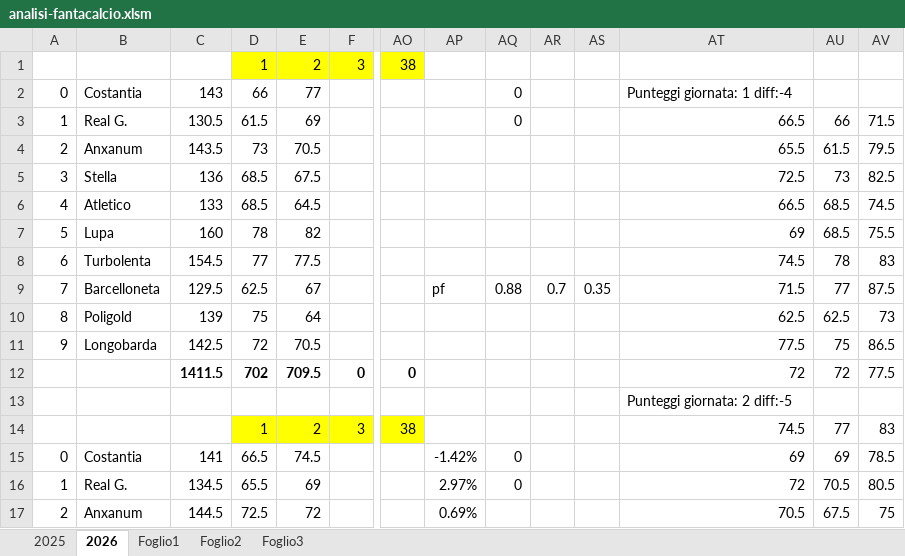
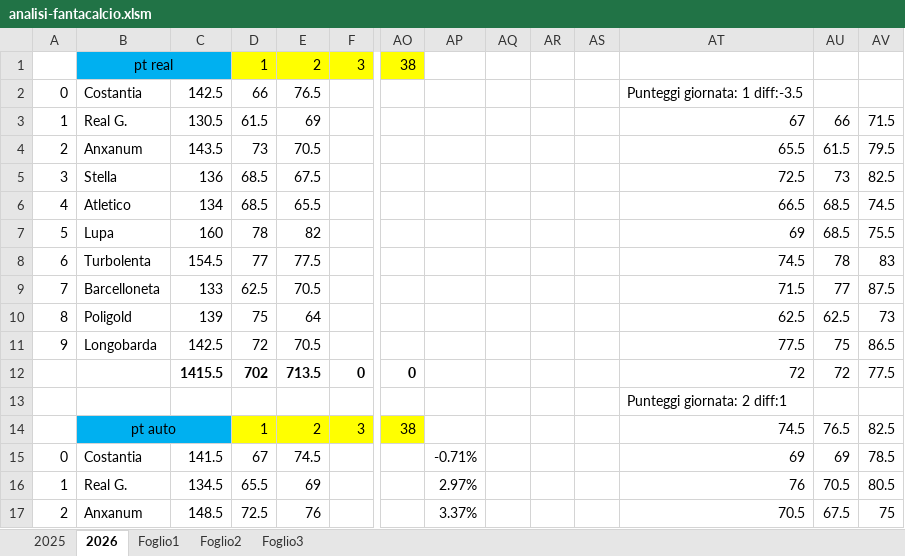
Before and after one commit to fiurisc/iFanta, an Excel workbook: others/analisi-fantacalcio.xlsm, sheet 2026, drawn as a sheet; only a part is shown, gaps mark what is left out; values as stored, in another font and other column widths than the file's, no borders; charts and pictures and conditional formats not drawn; the diff covers the shown part only; the diff names each change by its address in the sheet, - before the commit and + after, or states it on an @@ line.

Commit message:
modifica file statistiche autoformazioni

```diff
--- a/others/analisi-fantacalcio.xlsm (sheet 2026)
+++ b/others/analisi-fantacalcio.xlsm (sheet 2026)
-B1: (empty)
+B1: pt real
-B1:C1 fill: none
+B1:C1 fill: #00B0F0
+B1:C1 merged
-C2: 143
+C2: 142.5
-E2: 77
+E2: 76.5
-AQ2:AQ3: 0
+AQ2:AQ3: (empty)
-AT2: Punteggi giornata: 1 diff:-4
+AT2: Punteggi giornata: 1 diff:-3.5
-AT3: 66.5
+AT3: 67
-C6: 133
+C6: 134
-E6: 64.5
+E6: 65.5
-C9: 129.5
+C9: 133
-E9: 67
+E9: 70.5
-AP9: pf
+AP9: (empty)
-AQ9: 0.88
+AQ9: (empty)
-AR9: 0.7
+AR9: (empty)
-AS9: 0.35
+AS9: (empty)
-C12: 1411.5
+C12: 1415.5
-E12: 709.5
+E12: 713.5
-AT13: Punteggi giornata: 2 diff:-5
+AT13: Punteggi giornata: 2 diff:1
-B14: (empty)
+B14: pt auto
-B14:C14 fill: none
+B14:C14 fill: #00B0F0
+B14:C14 merged
-AU14: 77
+AU14: 76.5
-AV14: 83
+AV14: 82.5
-C15: 141
+C15: 141.5
-D15: 66.5
+D15: 67
-AP15: -1.42%
+AP15: -0.71%
-AQ15:AQ16: 0
+AQ15:AQ16: (empty)
-AT16: 72
+AT16: 76
-C17: 144.5
+C17: 148.5
-E17: 72
+E17: 76
-AP17: 0.69%
+AP17: 3.37%
```
Also changed, not shown: 17 added rows, 17 removed rows, 203 edited cells and cell formats elsewhere in this sheet, sheet 2025, formulas that keep their value, charts or pictures.
